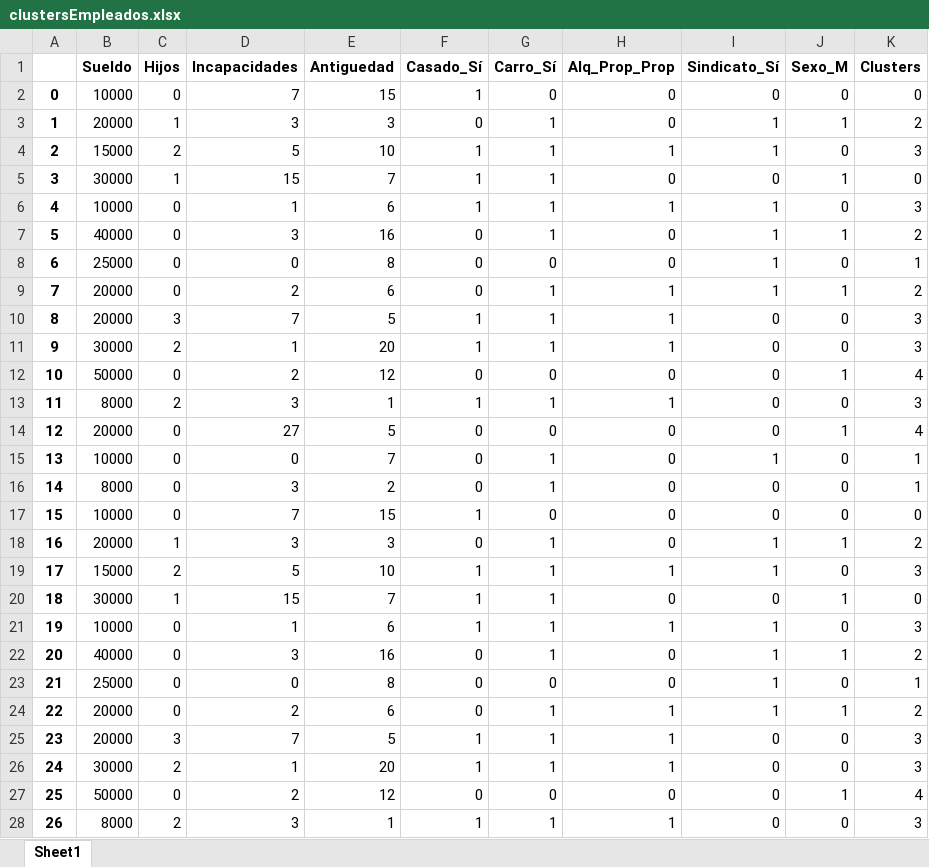
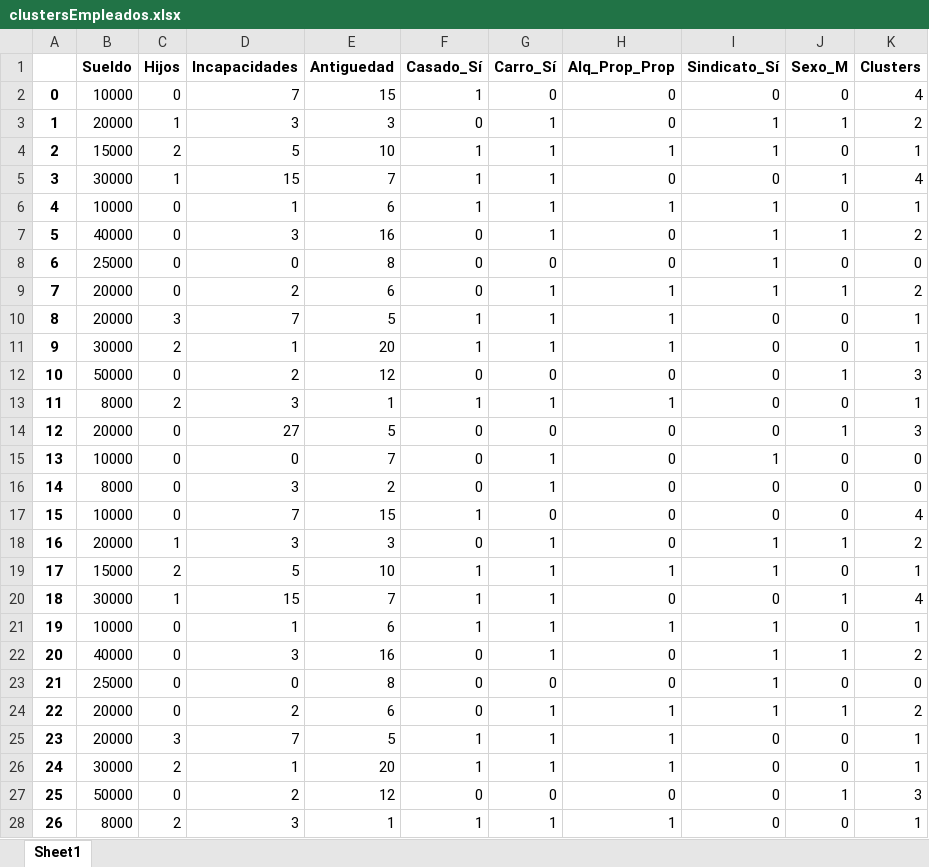
Before and after one commit to Nicobelicko/PM-Calamita, an Excel workbook: clustersEmpleados.xlsx, sheet Sheet1, drawn as a sheet; only a part is shown; values as stored, in another font and other column widths than the file's, no borders; the diff covers the shown part only; the diff names each change by its address in the sheet, - before the commit and + after, or states it on an @@ line.

```diff
--- a/clustersEmpleados.xlsx (sheet Sheet1)
+++ b/clustersEmpleados.xlsx (sheet Sheet1)
-K2 (Clusters): 0
+K2 (Clusters): 4
-K4 (Clusters): 3
+K4 (Clusters): 1
-K5 (Clusters): 0
+K5 (Clusters): 4
-K6 (Clusters): 3
+K6 (Clusters): 1
-K8 (Clusters): 1
+K8 (Clusters): 0
-K10:K11 (Clusters): 3
+K10:K11 (Clusters): 1
-K12 (Clusters): 4
+K12 (Clusters): 3
-K13 (Clusters): 3
+K13 (Clusters): 1
-K14 (Clusters): 4
+K14 (Clusters): 3
-K15:K16 (Clusters): 1
+K15:K16 (Clusters): 0
-K17 (Clusters): 0
+K17 (Clusters): 4
-K19 (Clusters): 3
+K19 (Clusters): 1
-K20 (Clusters): 0
+K20 (Clusters): 4
-K21 (Clusters): 3
+K21 (Clusters): 1
-K23 (Clusters): 1
+K23 (Clusters): 0
-K25:K26 (Clusters): 3
+K25:K26 (Clusters): 1
-K27 (Clusters): 4
+K27 (Clusters): 3
-K28 (Clusters): 3
+K28 (Clusters): 1
```
Also changed, not shown: 195 edited cells elsewhere in this sheet, 3 other files.
